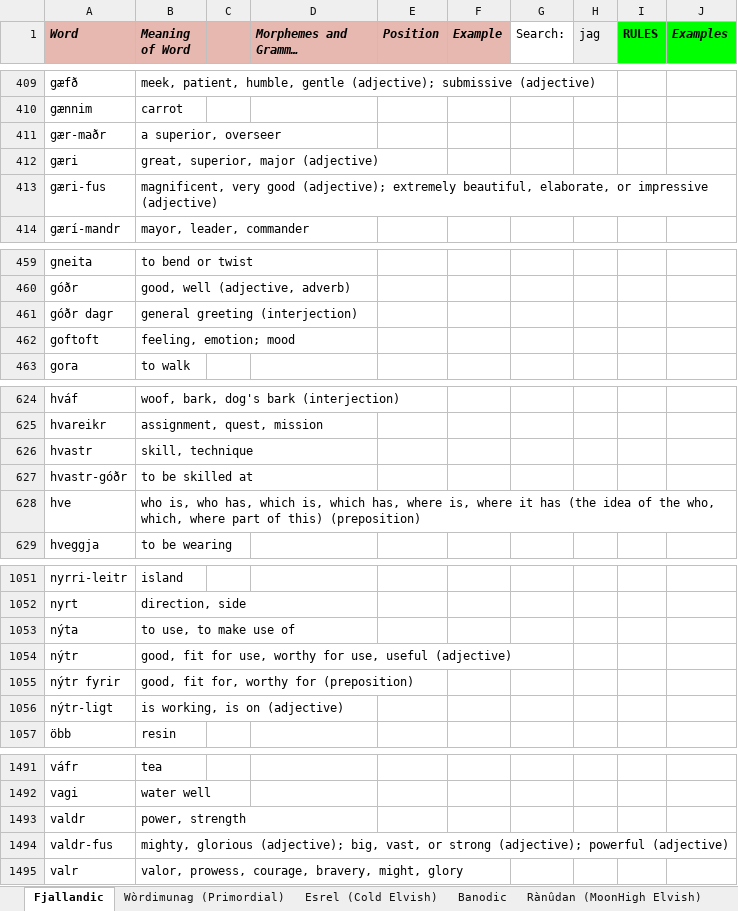
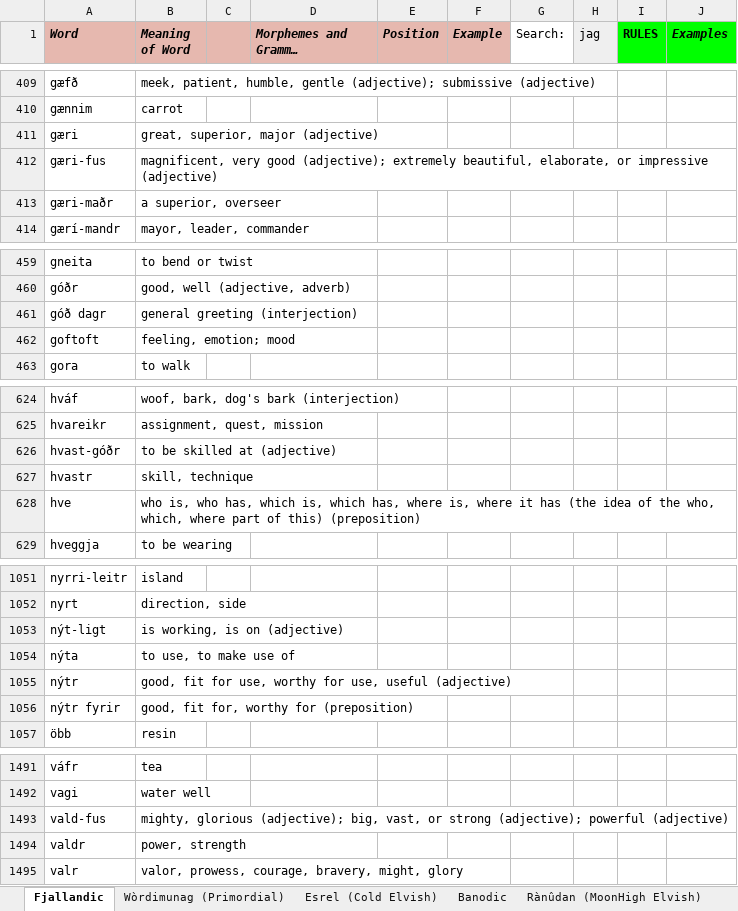
Before and after one commit to Oneo64/Auldworlde, an Excel workbook: Literature/Languages/Fantasy Languages.xlsx, sheet Fjallandic, drawn as a sheet; only a part is shown, gaps mark what is left out; long unchanged cells end in …; values as stored, in another font and other column widths than the file's, no borders; charts and pictures not drawn; removed rows and columns are numbered as before the commit, all else as after; the diff names each change by its address in the sheet, - before the commit and + after, or states it on an @@ line.

Commit message:
Update Fantasy Languages.xlsx

```diff
--- a/Literature/Languages/Fantasy Languages.xlsx (sheet Fjallandic)
+++ b/Literature/Languages/Fantasy Languages.xlsx (sheet Fjallandic)
-row 411: gær-maðr | a superior, overseer
+row 413: gæri-maðr | a superior, overseer
-A461 (Word): góðr dagr
+A461 (Word): góð dagr
+row 626: hvast-góðr | to be skilled at (adjective)
-row 627: hvastr-góðr | to be skilled at
+row 1053: nýt-ligt | is working, is on (adjective)
-row 1056: nýtr-ligt | is working, is on (adjective)
+row 1493: vald-fus | mighty, glorious (adjective); big, vast, or strong (adjective); powerful (adjective)
-row 1494: valdr-fus | mighty, glorious (adjective); big, vast, or strong (adjective); powerful (adjective)
```
